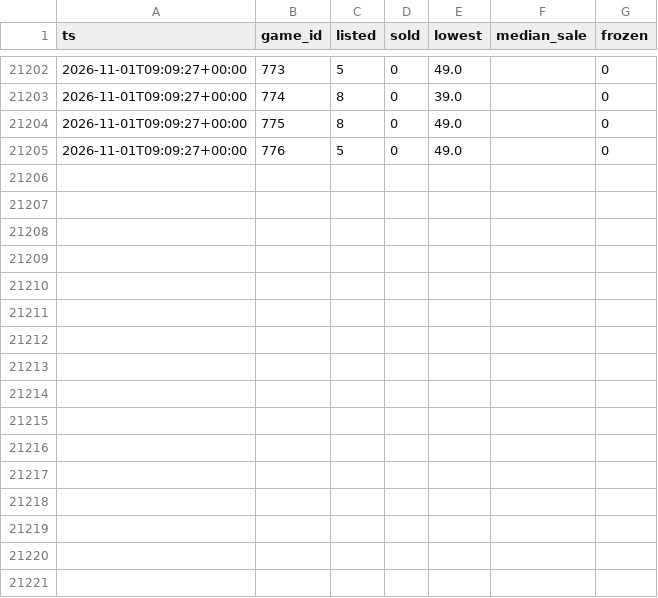
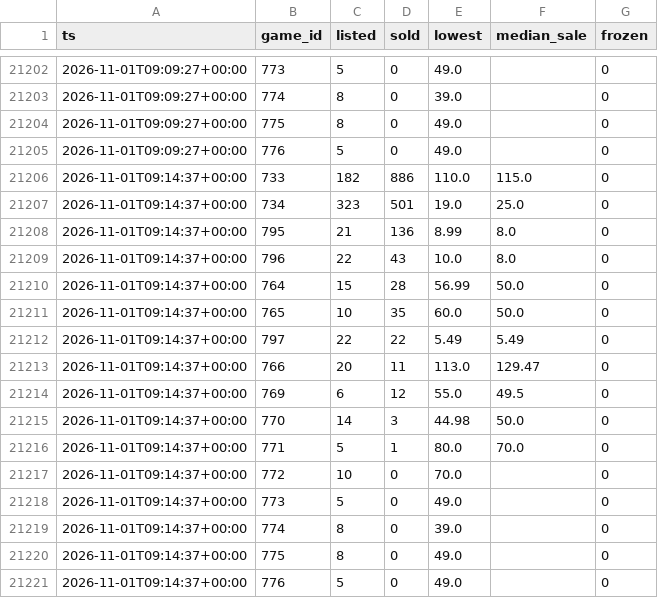
Before and after one commit to Sail-Nautica/Tester, a CSV file: data/snapshots.csv, drawn as a sheet; only a part is shown, gaps mark what is left out; the diff names each change by its address in the sheet, - before the commit and + after, or states it on an @@ line.

```diff
--- a/data/snapshots.csv
+++ b/data/snapshots.csv
+row 21206: 2026-11-01T09:14:37+00:00 | 733 | 182 | 886 | 110.0 | 115.0 | 0
+row 21207: 2026-11-01T09:14:37+00:00 | 734 | 323 | 501 | 19.0 | 25.0 | 0
+row 21208: 2026-11-01T09:14:37+00:00 | 795 | 21 | 136 | 8.99 | 8.0 | 0
+row 21209: 2026-11-01T09:14:37+00:00 | 796 | 22 | 43 | 10.0 | 8.0 | 0
+row 21210: 2026-11-01T09:14:37+00:00 | 764 | 15 | 28 | 56.99 | 50.0 | 0
+row 21211: 2026-11-01T09:14:37+00:00 | 765 | 10 | 35 | 60.0 | 50.0 | 0
+row 21212: 2026-11-01T09:14:37+00:00 | 797 | 22 | 22 | 5.49 | 5.49 | 0
+row 21213: 2026-11-01T09:14:37+00:00 | 766 | 20 | 11 | 113.0 | 129.47 | 0
+row 21214: 2026-11-01T09:14:37+00:00 | 769 | 6 | 12 | 55.0 | 49.5 | 0
+row 21215: 2026-11-01T09:14:37+00:00 | 770 | 14 | 3 | 44.98 | 50.0 | 0
+row 21216: 2026-11-01T09:14:37+00:00 | 771 | 5 | 1 | 80.0 | 70.0 | 0
+row 21217: 2026-11-01T09:14:37+00:00 | 772 | 10 | 0 | 70.0 |  | 0
+row 21218: 2026-11-01T09:14:37+00:00 | 773 | 5 | 0 | 49.0 |  | 0
+row 21219: 2026-11-01T09:14:37+00:00 | 774 | 8 | 0 | 39.0 |  | 0
+row 21220: 2026-11-01T09:14:37+00:00 | 775 | 8 | 0 | 49.0 |  | 0
+row 21221: 2026-11-01T09:14:37+00:00 | 776 | 5 | 0 | 49.0 |  | 0
```
